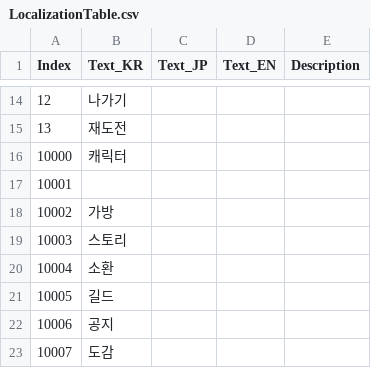
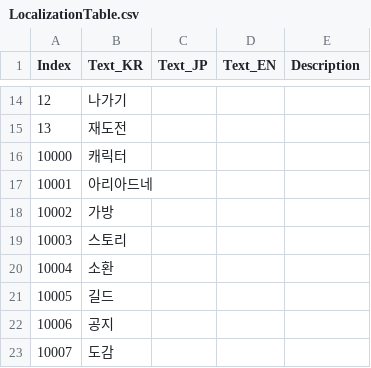
Before and after one commit to TOMOU/Project_ReGenesis, a CSV file: Assets/AssetBundles/Table/LocalizationTable.csv, drawn as a sheet; only a part is shown, gaps mark what is left out.

```diff
--- a/Assets/AssetBundles/Table/LocalizationTable.csv
+++ b/Assets/AssetBundles/Table/LocalizationTable.csv
@@ -16,3 +16,3 @@ Index,Text_KR,Text_JP,Text_EN,Description
 10000,캐릭터,,,
-10001,,,,
+10001,아리아드네,,,
 10002,가방,,,
```
Also changed, not shown: 30 other files.
